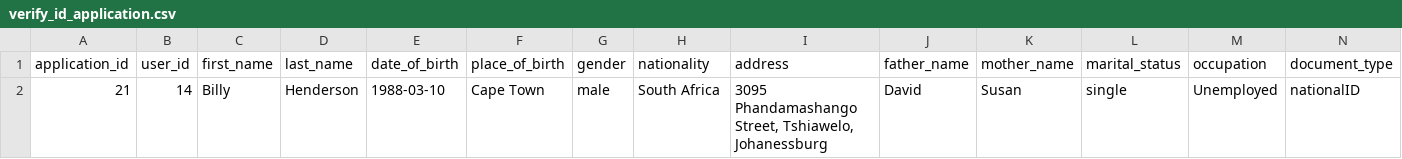
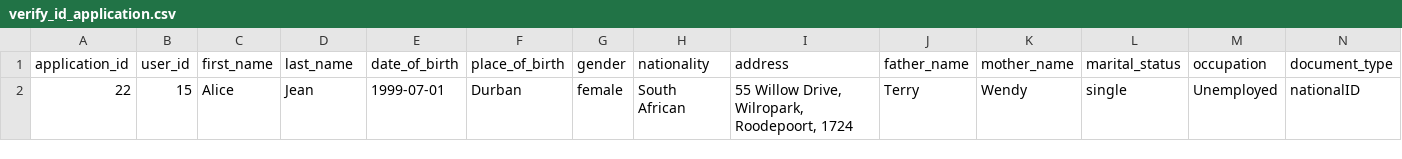
Before and after one commit to Bat-Man-Developer/gov-identity-Dweb, a CSV file: admin/datasets/verify_id_application.csv, drawn as a sheet; only a part is shown; removed rows and columns are numbered as before the commit, all else as after; rows hold the shown columns only; the diff names each change by its address in the sheet, - before the commit and + after, or states it on an @@ line.

```diff
--- a/admin/datasets/verify_id_application.csv
+++ b/admin/datasets/verify_id_application.csv
-row 2: 21 | 14 | Billy | Henderson | 1988-03-10 | Cape Town | male | South Africa | 3095 Phandamashango Street, Tshiawelo, Johanessburg | David | Susan | single | Unemployed | nationalID
+row 2: 22 | 15 | Alice | Jean | 1999-07-01 | Durban | female | South African | 55 Willow Drive, Wilropark, Roodepoort, 1724 | Terry | Wendy | single | Unemployed | nationalID
```
Also changed, not shown: admin/datasets/audit_logs.csv, admin/datasets/id_applications.csv, 16 other files.
